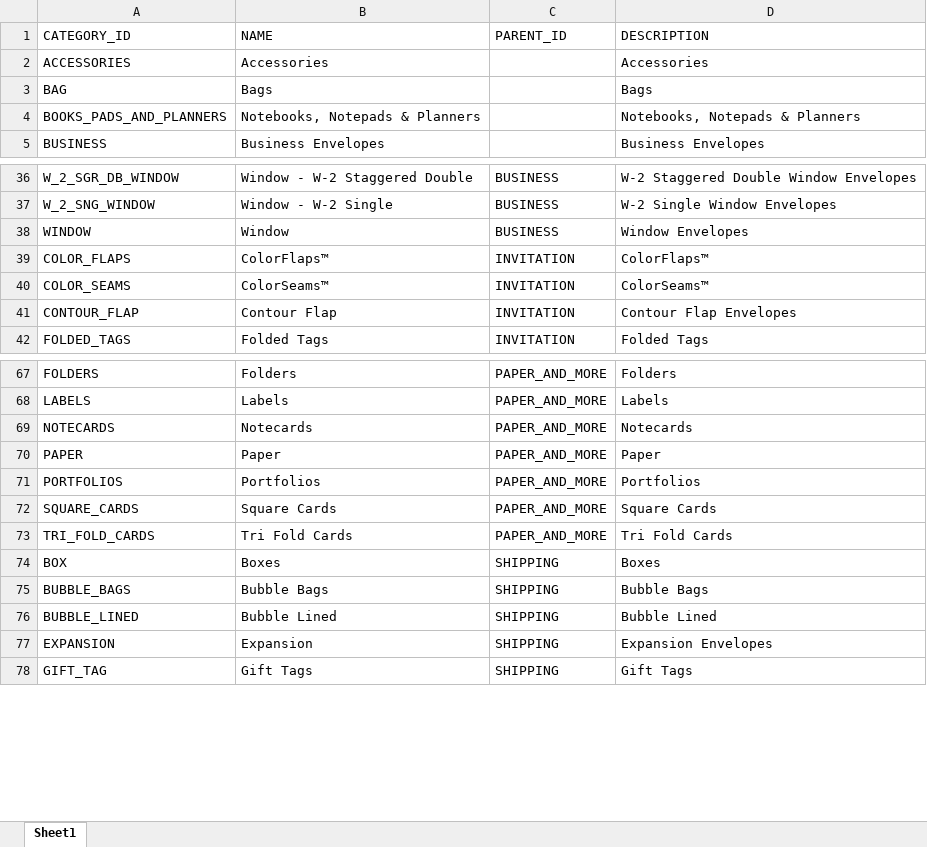
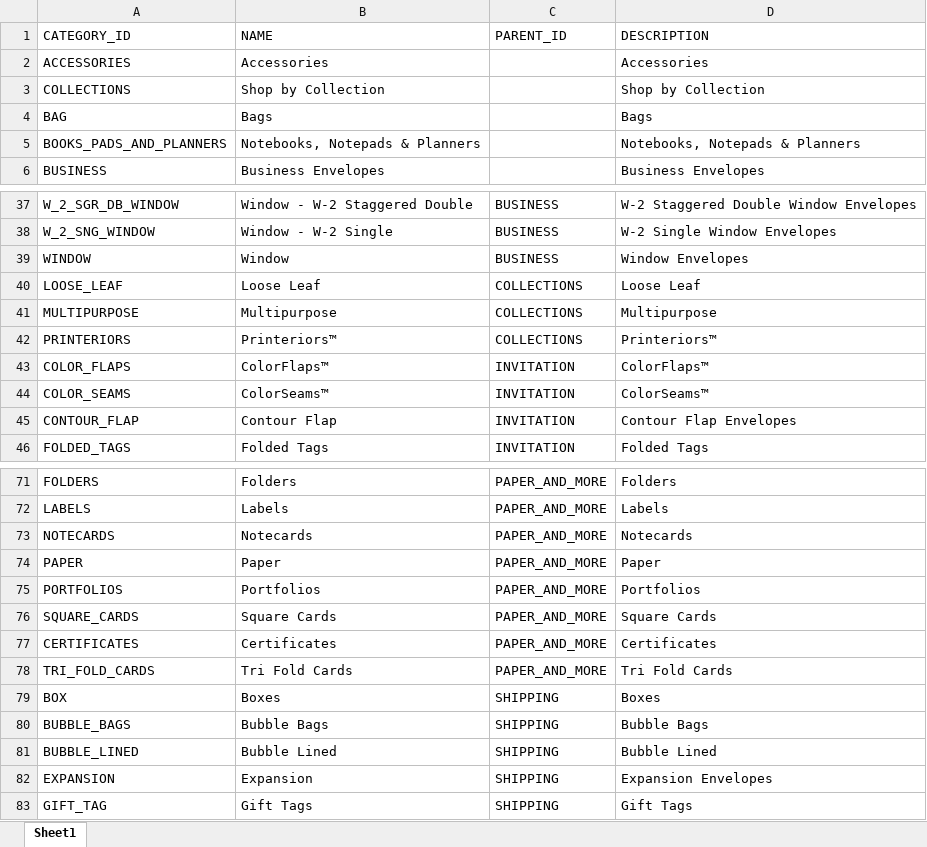
Before and after one commit to sneha-paul/pimTest, an Excel workbook: src/CATEGORIES.xlsx, sheet Sheet1, drawn as a sheet; only a part is shown, gaps mark what is left out; values as stored, in another font and other column widths than the file's, no borders; the diff names each change by its address in the sheet, - before the commit and + after, or states it on an @@ line.

```diff
--- a/src/CATEGORIES.xlsx (sheet Sheet1)
+++ b/src/CATEGORIES.xlsx (sheet Sheet1)
+row 3: COLLECTIONS | Shop by Collection |  | Shop by Collection
+row 40: LOOSE_LEAF | Loose Leaf | COLLECTIONS | Loose Leaf
+row 41: MULTIPURPOSE | Multipurpose | COLLECTIONS | Multipurpose
+row 42: PRINTERIORS | Printeriors™ | COLLECTIONS | Printeriors™
+row 77: CERTIFICATES | Certificates | PAPER_AND_MORE | Certificates
```
Also changed, not shown: 9 other files.
